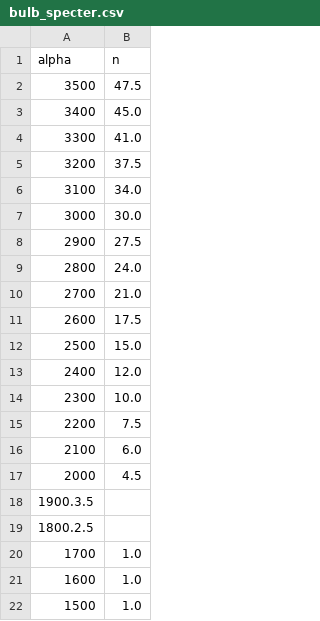
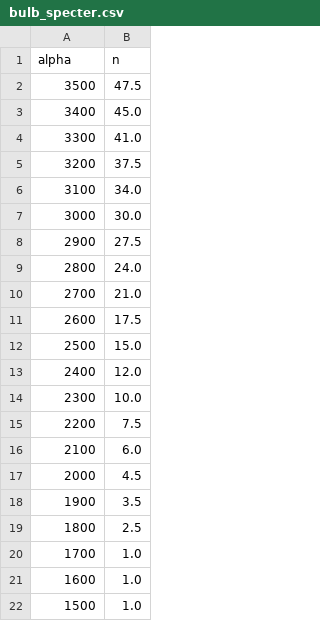
Before and after one commit to WeitBelou/PhysLabs, a CSV file: 11.2/data/bulb_specter.csv, drawn as a sheet.

```diff
--- a/11.2/data/bulb_specter.csv
+++ b/11.2/data/bulb_specter.csv
@@ -17,4 +17,4 @@ alpha,n
 2000,4.5
-1900.3.5
-1800.2.5
+1900,3.5
+1800,2.5
 1700,1.0
```
Also changed, not shown: 2 other files.
